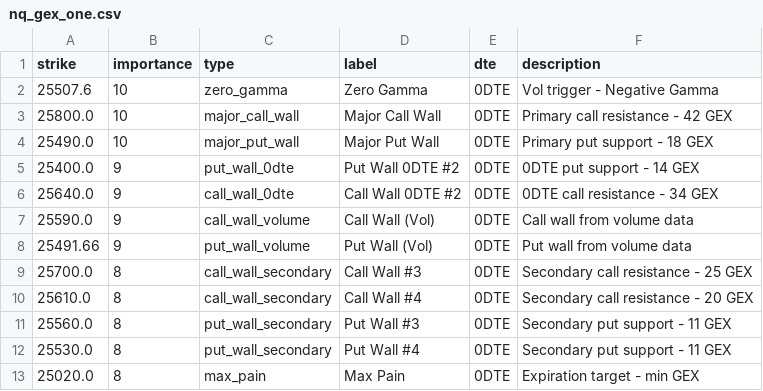
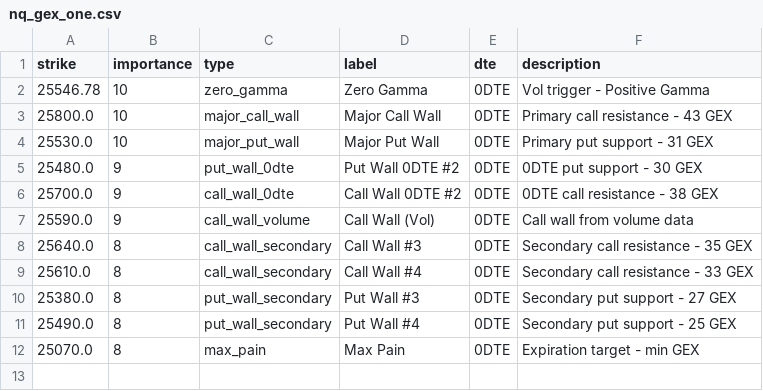
Before and after one commit to enzocosson/gex-levels-manual, a CSV file: nq_gex_one.csv, drawn as a sheet.

```diff
--- a/nq_gex_one.csv
+++ b/nq_gex_one.csv
@@ -1,13 +1,12 @@
 strike,importance,type,label,dte,description
-25507.6,10,zero_gamma,Zero Gamma,0DTE,Vol trigger - Negative Gamma
-25800.0,10,major_call_wall,Major Call Wall,0DTE,Primary call resistance - 42 GEX
-25490.0,10,major_put_wall,Major Put Wall,0DTE,Primary put support - 18 GEX
-25400.0,9,put_wall_0dte,Put Wall 0DTE #2,0DTE,0DTE put support - 14 GEX
-25640.0,9,call_wall_0dte,Call Wall 0DTE #2,0DTE,0DTE call resistance - 34 GEX
+25546.78,10,zero_gamma,Zero Gamma,0DTE,Vol trigger - Positive Gamma
+25800.0,10,major_call_wall,Major Call Wall,0DTE,Primary call resistance - 43 GEX
+25530.0,10,major_put_wall,Major Put Wall,0DTE,Primary put support - 31 GEX
+25480.0,9,put_wall_0dte,Put Wall 0DTE #2,0DTE,0DTE put support - 30 GEX
+25700.0,9,call_wall_0dte,Call Wall 0DTE #2,0DTE,0DTE call resistance - 38 GEX
 25590.0,9,call_wall_volume,Call Wall (Vol),0DTE,Call wall from volume data
-25491.66,9,put_wall_volume,Put Wall (Vol),0DTE,Put wall from volume data
-25700.0,8,call_wall_secondary,Call Wall #3,0DTE,Secondary call resistance - 25 GEX
-25610.0,8,call_wall_secondary,Call Wall #4,0DTE,Secondary call resistance - 20 GEX
-25560.0,8,put_wall_secondary,Put Wall #3,0DTE,Secondary put support - 11 GEX
-25530.0,8,put_wall_secondary,Put Wall #4,0DTE,Secondary put support - 11 GEX
-25020.0,8,max_pain,Max Pain,0DTE,Expiration target - min GEX
+25640.0,8,call_wall_secondary,Call Wall #3,0DTE,Secondary call resistance - 35 GEX
+25610.0,8,call_wall_secondary,Call Wall #4,0DTE,Secondary call resistance - 33 GEX
+25380.0,8,put_wall_secondary,Put Wall #3,0DTE,Secondary put support - 27 GEX
+25490.0,8,put_wall_secondary,Put Wall #4,0DTE,Secondary put support - 25 GEX
+25070.0,8,max_pain,Max Pain,0DTE,Expiration target - min GEX
```
Also changed, not shown: es_gex_full.csv, es_gex_one.csv, 5 other files.
